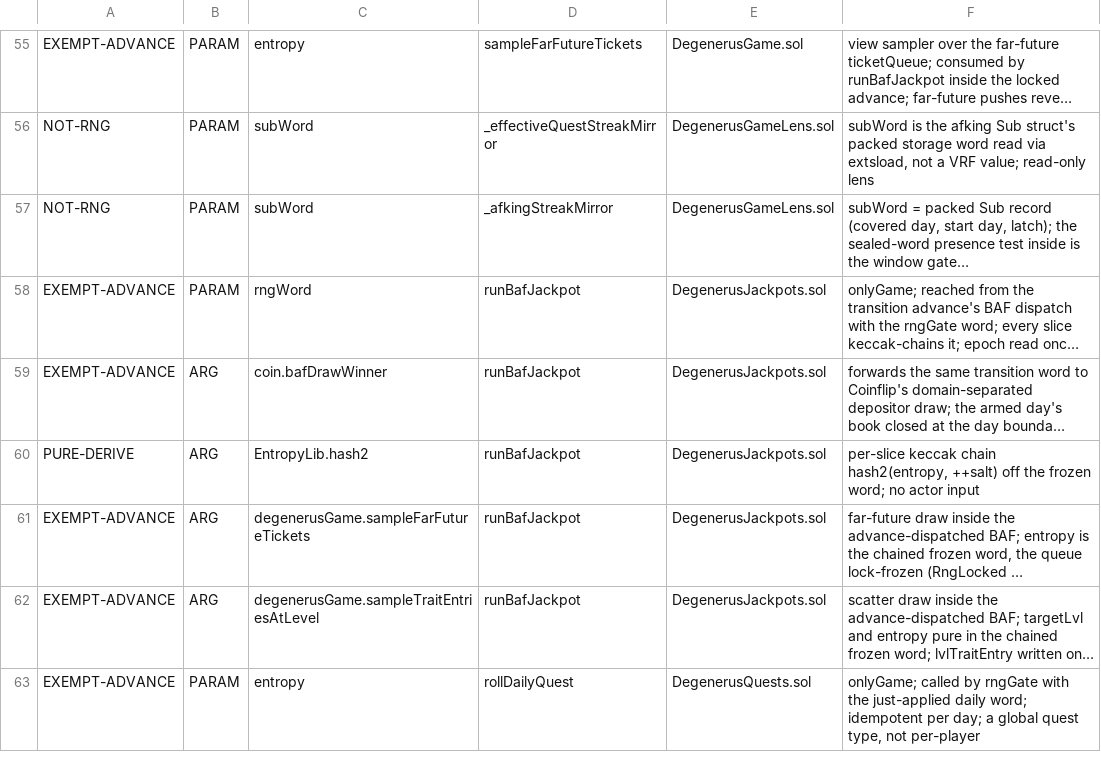
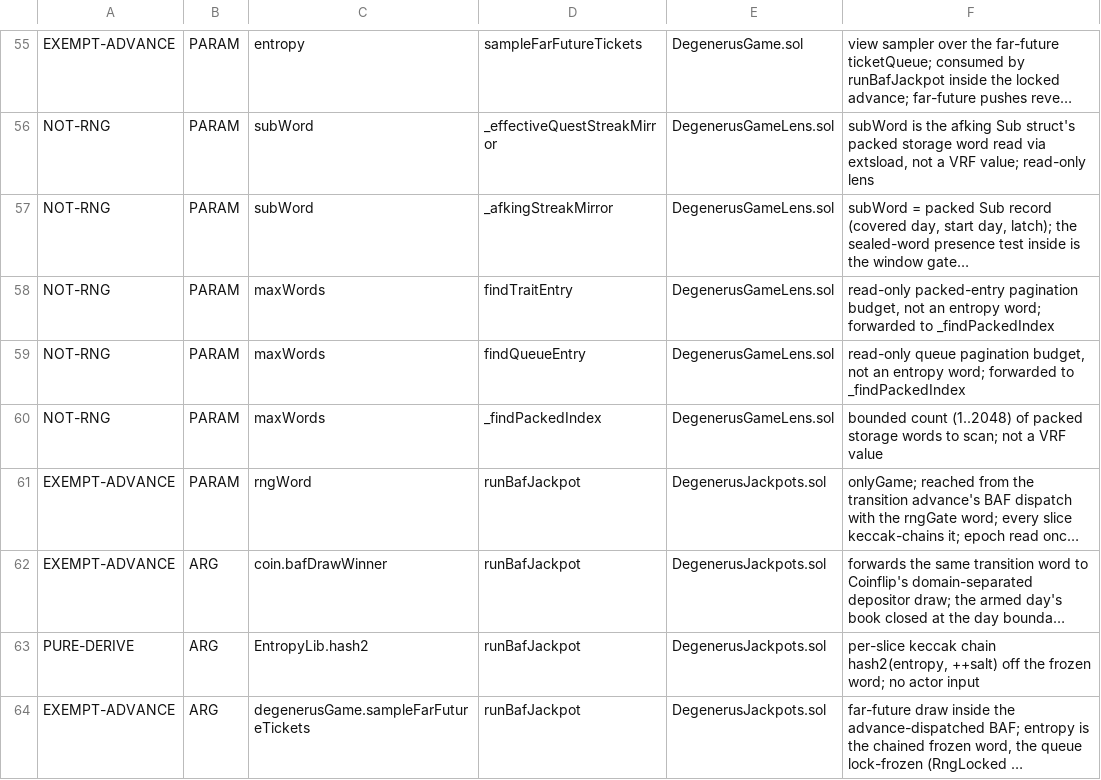
Before and after one commit to PurgeGame/degenerus-protocol, a TSV file: scripts/rng-taint-manifest.tsv, drawn as a sheet; only a part is shown, gaps mark what is left out; the shorter side is filled out with more unchanged rows; long unchanged cells end in …; the diff names each change by its address in the sheet, - before the commit and + after, or states it on an @@ line.

```diff
--- a/scripts/rng-taint-manifest.tsv
+++ b/scripts/rng-taint-manifest.tsv
+row 58: NOT-RNG | PARAM | maxWords | findTraitEntry | DegenerusGameLens.sol | read-only packed-entry pagination budget, not an entropy word; forwarded to _findPackedIndex
+row 59: NOT-RNG | PARAM | maxWords | findQueueEntry | DegenerusGameLens.sol | read-only queue pagination budget, not an entropy word; forwarded to _findPackedIndex
+row 60: NOT-RNG | PARAM | maxWords | _findPackedIndex | DegenerusGameLens.sol | bounded count (1..2048) of packed storage words to scan; not a VRF value
```
Also changed, not shown: scripts/advance-call-manifest.tsv, 21 other files.
